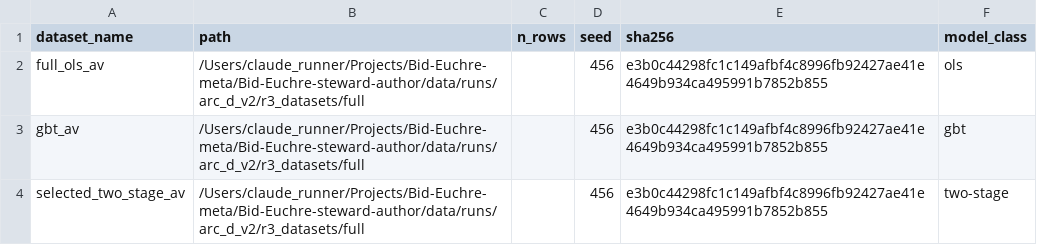
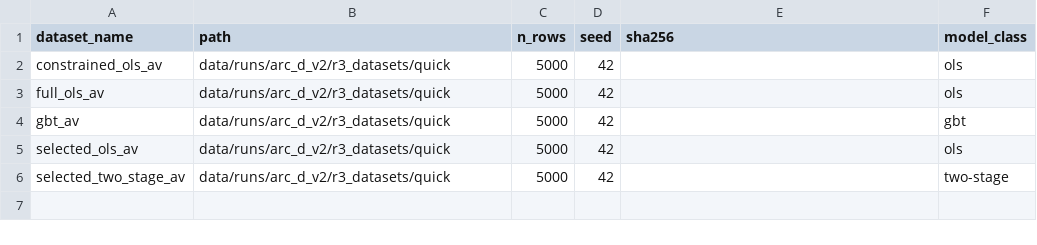
Before and after one commit to Questuart/Bid-Euchre, a CSV file: docs/04_reports/arc_d_v2/r3/full/tables/dataset_provenance.csv, drawn as a sheet.

```diff
--- a/docs/04_reports/arc_d_v2/r3/full/tables/dataset_provenance.csv
+++ b/docs/04_reports/arc_d_v2/r3/full/tables/dataset_provenance.csv
@@ -1,4 +1,6 @@
 dataset_name,path,n_rows,seed,sha256,model_class
-full_ols_av,/Users/claude_runner/Projects/Bid-Euchre-meta/Bid-Euchre-steward-author/data/runs/arc_d_v2/r3_datasets/full,,456,e3b0c44298fc1c149afbf4c8996fb92427ae41e4649b934ca495991b7852b855,ols
-gbt_av,/Users/claude_runner/Projects/Bid-Euchre-meta/Bid-Euchre-steward-author/data/runs/arc_d_v2/r3_datasets/full,,456,e3b0c44298fc1c149afbf4c8996fb92427ae41e4649b934ca495991b7852b855,gbt
-selected_two_stage_av,/Users/claude_runner/Projects/Bid-Euchre-meta/Bid-Euchre-steward-author/data/runs/arc_d_v2/r3_datasets/full,,456,e3b0c44298fc1c149afbf4c8996fb92427ae41e4649b934ca495991b7852b855,two-stage
+constrained_ols_av,data/runs/arc_d_v2/r3_datasets/quick,5000,42,,ols
+full_ols_av,data/runs/arc_d_v2/r3_datasets/quick,5000,42,,ols
+gbt_av,data/runs/arc_d_v2/r3_datasets/quick,5000,42,,gbt
+selected_ols_av,data/runs/arc_d_v2/r3_datasets/quick,5000,42,,ols
+selected_two_stage_av,data/runs/arc_d_v2/r3_datasets/quick,5000,42,,two-stage
```
Also changed, not shown: docs/04_reports/arc_d_v2/r2/canonical/tables/dataset_provenance.csv, docs/04_reports/arc_d_v2/r2/full/tables/dataset_provenance.csv, 23 other files.
